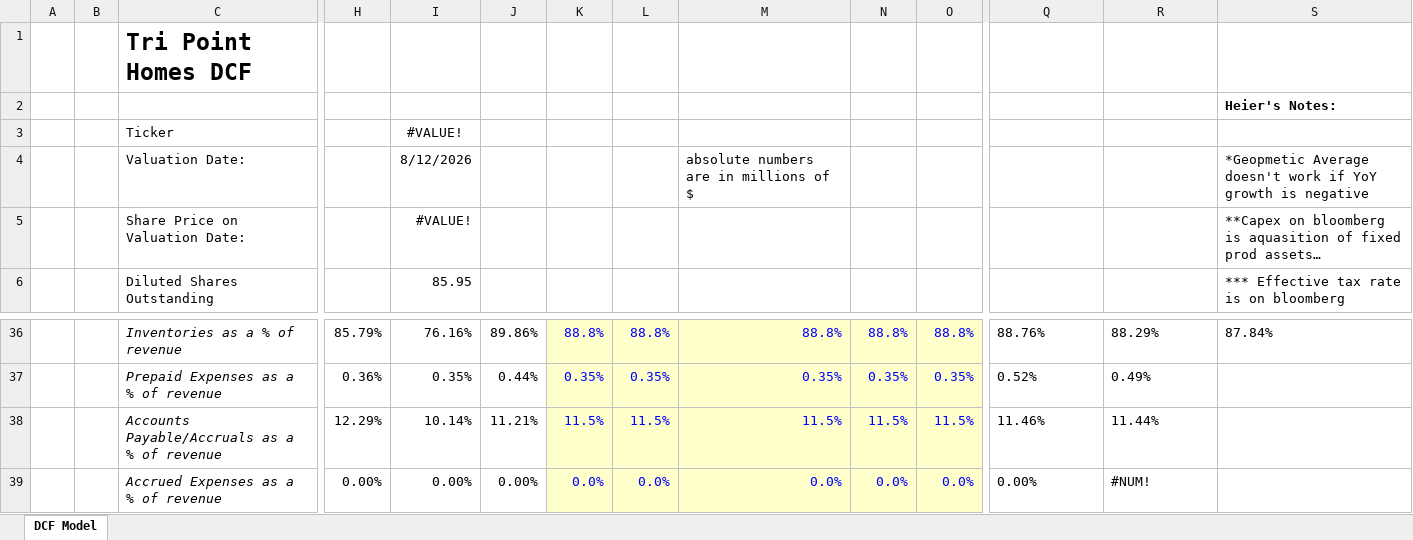
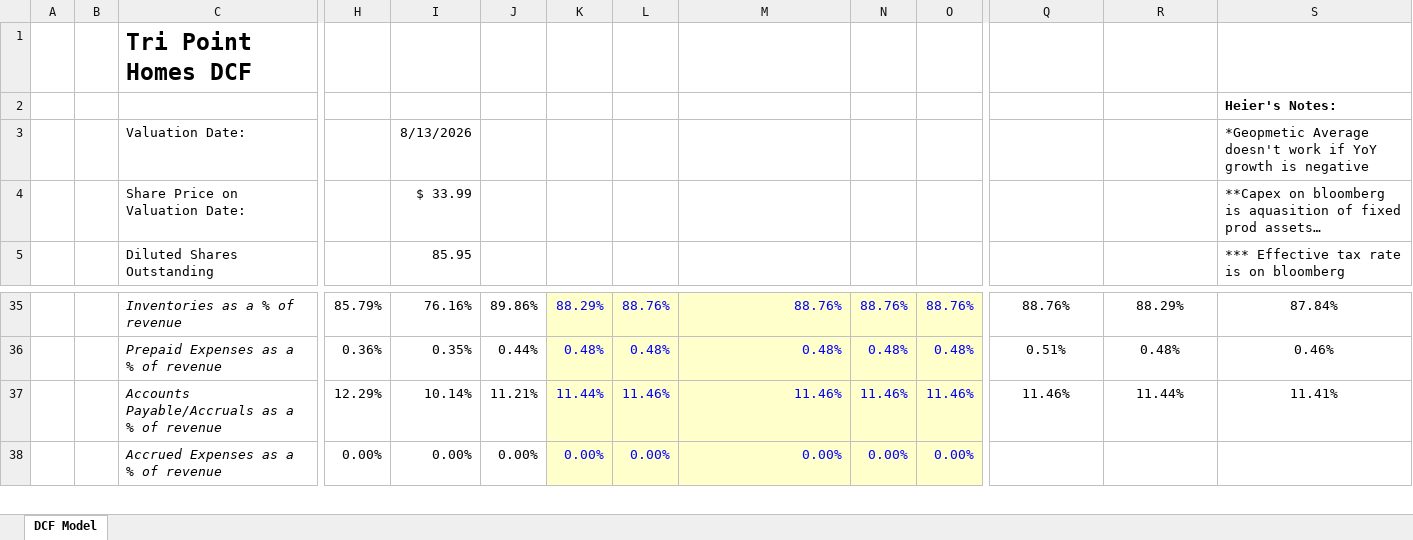
Before and after one commit to samuelheier/Analysis, an Excel workbook: TPH DCF Valuation.xlsx, sheet DCF Model, drawn as a sheet; only a part is shown, gaps mark what is left out; long unchanged cells end in …; values as stored, in another font and other column widths than the file's, no borders; conditional formats not drawn; removed rows and columns are numbered as before the commit, all else as after; rows hold the shown columns only; the diff covers the shown part only; the diff names each change by its address in the sheet, - before the commit and + after, or states it on an @@ line.

```diff
--- a/TPH DCF Valuation.xlsx (sheet DCF Model)
+++ b/TPH DCF Valuation.xlsx (sheet DCF Model)
-row 3:  |  | Ticker |  | #VALUE!
-I3: 8/12/2026
+I3: 8/13/2026
-M3: absolute numbers are in millions of $
+M3: (empty)
-I4: #VALUE!
+I4: $ 33.99
-K35: 88.8%
+K35: 88.29%
-L35: 88.8%
+L35: 88.76%
-M35: 88.8%
+M35: 88.76%
-N35: 88.8%
+N35: 88.76%
-O35: 88.8%
+O35: 88.76%
-Q35:S35 alignment: left
+Q35:S35 alignment: center
-K36: 0.35%
+K36: 0.48%
-L36: 0.35%
+L36: 0.48%
-M36: 0.35%
+M36: 0.48%
-N36: 0.35%
+N36: 0.48%
-O36: 0.35%
+O36: 0.48%
-Q36: 0.52%
+Q36: 0.51%
-Q36:R37 alignment: left
+Q36:R37 alignment: center
-R36: 0.49%
+R36: 0.48%
-S36: (empty)
+S36: 0.46%
-K37: 11.5%
+K37: 11.44%
-L37: 11.5%
+L37: 11.46%
-M37: 11.5%
+M37: 11.46%
-N37: 11.5%
+N37: 11.46%
-O37: 11.5%
+O37: 11.46%
-S37: (empty)
+S37: 11.41%
-K38: 0.0%
+K38: 0.00%
-L38: 0.0%
+L38: 0.00%
-M38: 0.0%
+M38: 0.00%
-N38: 0.0%
+N38: 0.00%
-O38: 0.0%
+O38: 0.00%
-Q38: 0.00%
+Q38: (empty)
-R38: #NUM!
+R38: (empty)
```
Also changed, not shown: 6 added rows, 14 removed rows, 112 edited cells and cell formats elsewhere in this sheet, formulas that keep their value.
